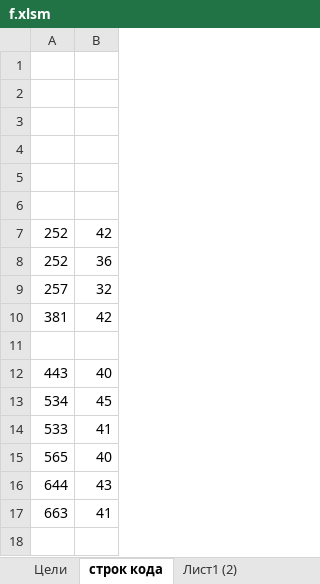
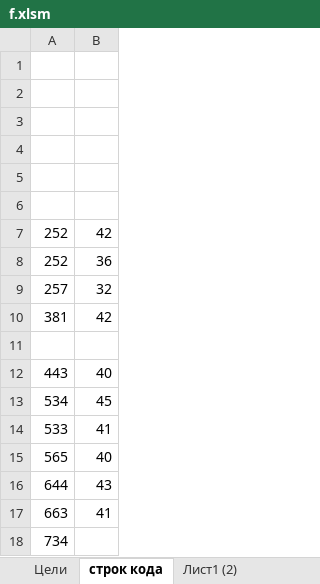
Before and after one commit to Soskretkov/acts_ks2_collector, an Excel workbook: f.xlsm, sheet строк кода, drawn as a sheet; values as stored, in another font and other column widths than the file's, no borders; the diff names each change by its address in the sheet, - before the commit and + after, or states it on an @@ line.

```diff
--- a/f.xlsm (sheet строк кода)
+++ b/f.xlsm (sheet строк кода)
+row 18: 734
```
Also changed, not shown: sheet Цели, 2 other files.
